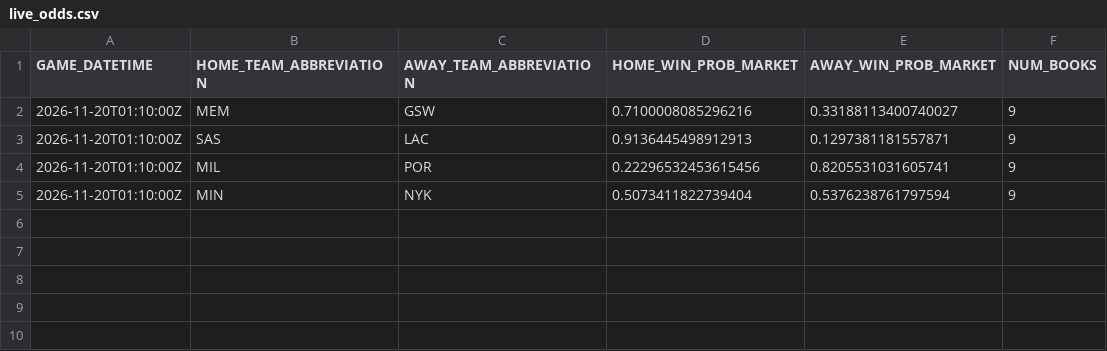
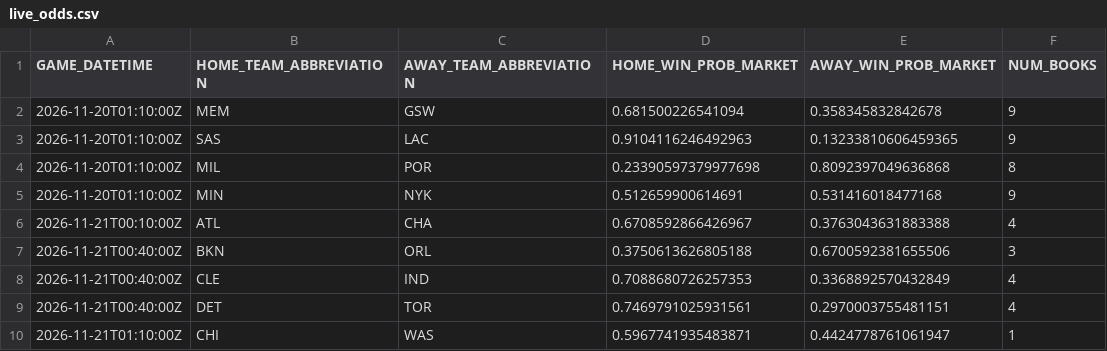
Before and after one commit to manavgupta26012-code/nba-predictor, a CSV file: data/live_odds.csv, drawn as a sheet.

```diff
--- a/data/live_odds.csv
+++ b/data/live_odds.csv
@@ -1,5 +1,10 @@
 GAME_DATETIME,HOME_TEAM_ABBREVIATION,AWAY_TEAM_ABBREVIATION,HOME_WIN_PROB_MARKET,AWAY_WIN_PROB_MARKET,NUM_BOOKS
-2026-11-20T01:10:00Z,MEM,GSW,0.7100008085296216,0.33188113400740027,9
-2026-11-20T01:10:00Z,SAS,LAC,0.9136445498912913,0.1297381181557871,9
-2026-11-20T01:10:00Z,MIL,POR,0.22296532453615456,0.8205531031605741,9
-2026-11-20T01:10:00Z,MIN,NYK,0.5073411822739404,0.5376238761797594,9
+2026-11-20T01:10:00Z,MEM,GSW,0.681500226541094,0.358345832842678,9
+2026-11-20T01:10:00Z,SAS,LAC,0.9104116246492963,0.13233810606459365,9
+2026-11-20T01:10:00Z,MIL,POR,0.23390597379977698,0.8092397049636868,8
+2026-11-20T01:10:00Z,MIN,NYK,0.512659900614691,0.531416018477168,9
+2026-11-21T00:10:00Z,ATL,CHA,0.6708592866426967,0.3763043631883388,4
+2026-11-21T00:40:00Z,BKN,ORL,0.3750613626805188,0.6700592381655506,3
+2026-11-21T00:40:00Z,CLE,IND,0.7088680726257353,0.3368892570432849,4
+2026-11-21T00:40:00Z,DET,TOR,0.7469791025931561,0.2970003755481151,4
+2026-11-21T01:10:00Z,CHI,WAS,0.5967741935483871,0.4424778761061947,1
```
